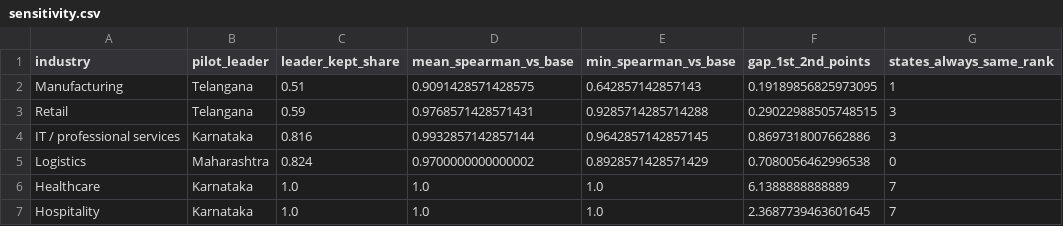
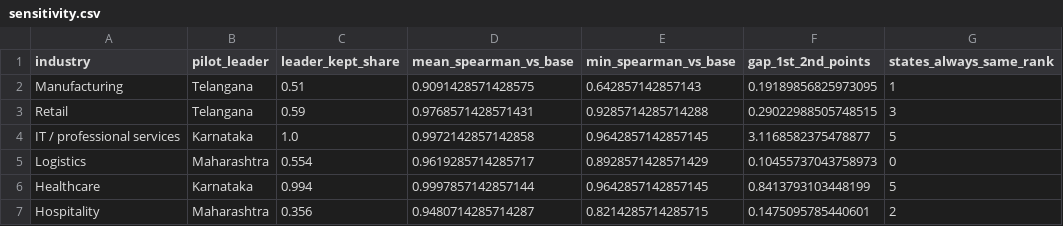
Before and after one commit to Prat05devs/analyticsTool, a CSV file: reports/segmentation/sensitivity.csv, drawn as a sheet.

```diff
--- a/reports/segmentation/sensitivity.csv
+++ b/reports/segmentation/sensitivity.csv
@@ -3,5 +3,5 @@ Manufacturing,Telangana,0.51,0.9091428571428575,0.642857142857143,0.191898568259
 Retail,Telangana,0.59,0.9768571428571431,0.9285714285714288,0.29022988505748515,3
-IT / professional services,Karnataka,0.816,0.9932857142857144,0.9642857142857145,0.8697318007662886,3
-Logistics,Maharashtra,0.824,0.9700000000000002,0.8928571428571429,0.7080056462996538,0
-Healthcare,Karnataka,1.0,1.0,1.0,6.1388888888889,7
-Hospitality,Karnataka,1.0,1.0,1.0,2.3687739463601645,7
+IT / professional services,Karnataka,1.0,0.9972142857142858,0.9642857142857145,3.1168582375478877,5
+Logistics,Maharashtra,0.554,0.9619285714285717,0.8928571428571429,0.10455737043758973,0
+Healthcare,Karnataka,0.994,0.9997857142857144,0.9642857142857145,0.8413793103448199,5
+Hospitality,Maharashtra,0.356,0.9480714285714287,0.8214285714285715,0.1475095785440601,2
```
Also changed, not shown: reports/indicator_coverage_pilots.csv, reports/segmentation/weighting_comparison.csv, 27 other files.
